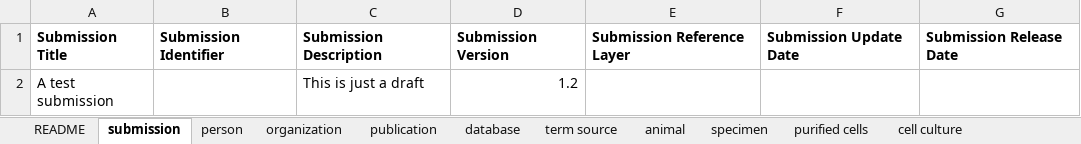
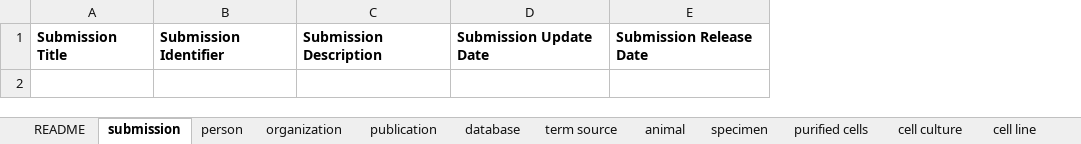
Before and after one commit to FAANG/dcc-validate-metadata, an Excel workbook: web/public/biosamples_template.xlsx, sheet submission, drawn as a sheet; values as stored, in another font and other column widths than the file's, no borders; the diff names each change by its address in the sheet, - before the commit and + after, or states it on an @@ line.

```diff
--- a/web/public/biosamples_template.xlsx (sheet submission)
+++ b/web/public/biosamples_template.xlsx (sheet submission)
+sheet tab: cell line
-column D, row 1: Submission Version
-column E, row 1: Submission Reference Layer
-row 2: A test submission |  | This is just a draft | 1.2
```
Also changed, not shown: sheet specimen, sheet animal, sheet term source, sheet README, sheet organization, sheet purified cells, 1 more sheet.
